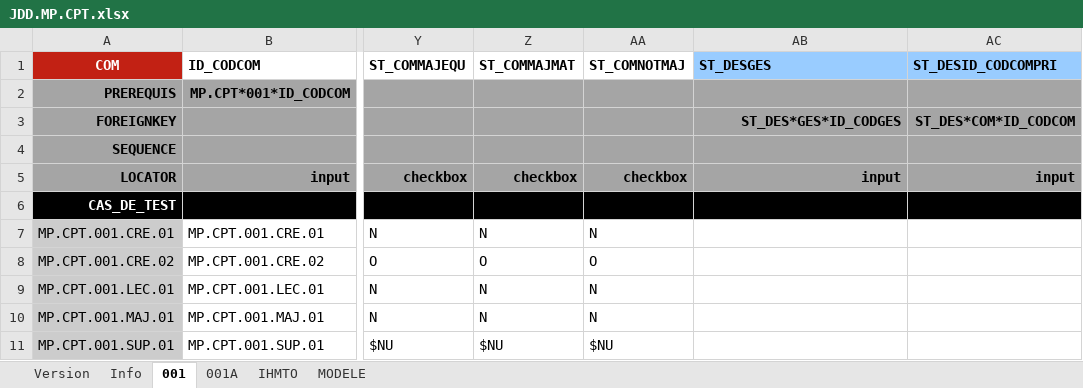
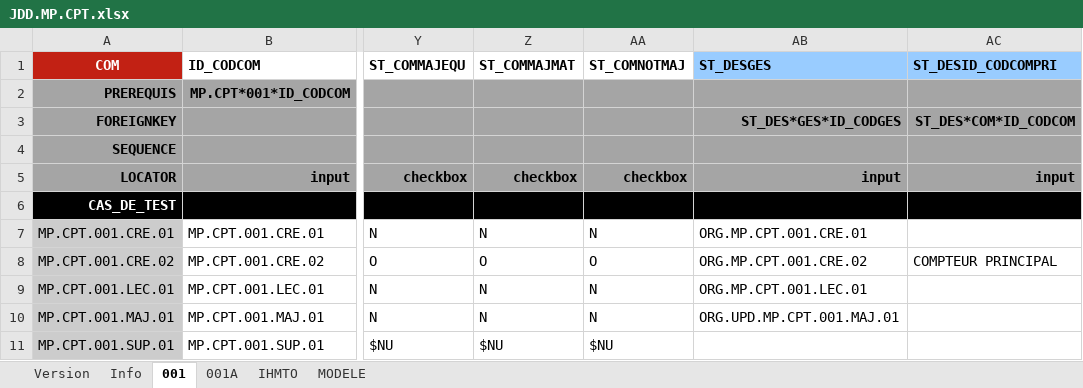
Before and after one commit to jmLafarge/MAINTA_TNR, an Excel workbook: TNR_JDD/JDD.MP.CPT.xlsx, sheet 001, drawn as a sheet; only a part is shown, gaps mark what is left out; values as stored, in another font and other column widths than the file's, no borders; charts and pictures not drawn; the diff names each change by its address in the sheet, - before the commit and + after, or states it on an @@ line.

```diff
--- a/TNR_JDD/JDD.MP.CPT.xlsx (sheet 001)
+++ b/TNR_JDD/JDD.MP.CPT.xlsx (sheet 001)
-AB7 (ST_DESGES): (empty)
+AB7 (ST_DESGES): ORG.MP.CPT.001.CRE.01
-AB8 (ST_DESGES): (empty)
+AB8 (ST_DESGES): ORG.MP.CPT.001.CRE.02
-AC8 (ST_DESID_CODCOMPRI): (empty)
+AC8 (ST_DESID_CODCOMPRI): COMPTEUR PRINCIPAL
-AB9 (ST_DESGES): (empty)
+AB9 (ST_DESGES): ORG.MP.CPT.001.LEC.01
-AB10 (ST_DESGES): (empty)
+AB10 (ST_DESGES): ORG.UPD.MP.CPT.001.MAJ.01
```
Also changed, not shown: TNR_JDD/JDD.RO.FOU.xlsx, TNR_JDD/JDD.RT.ART.xlsx, 28 other files.
